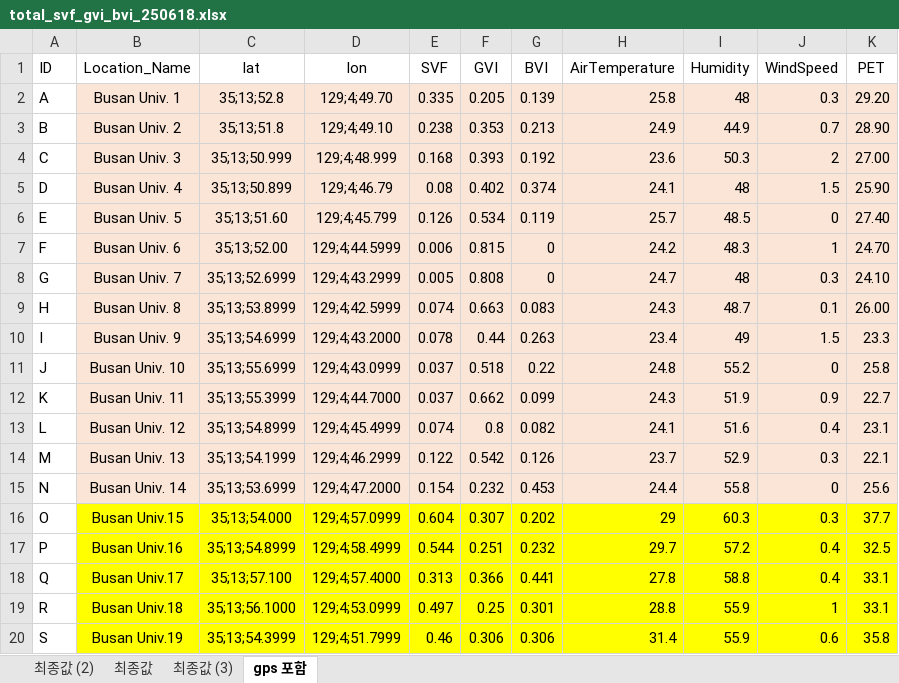
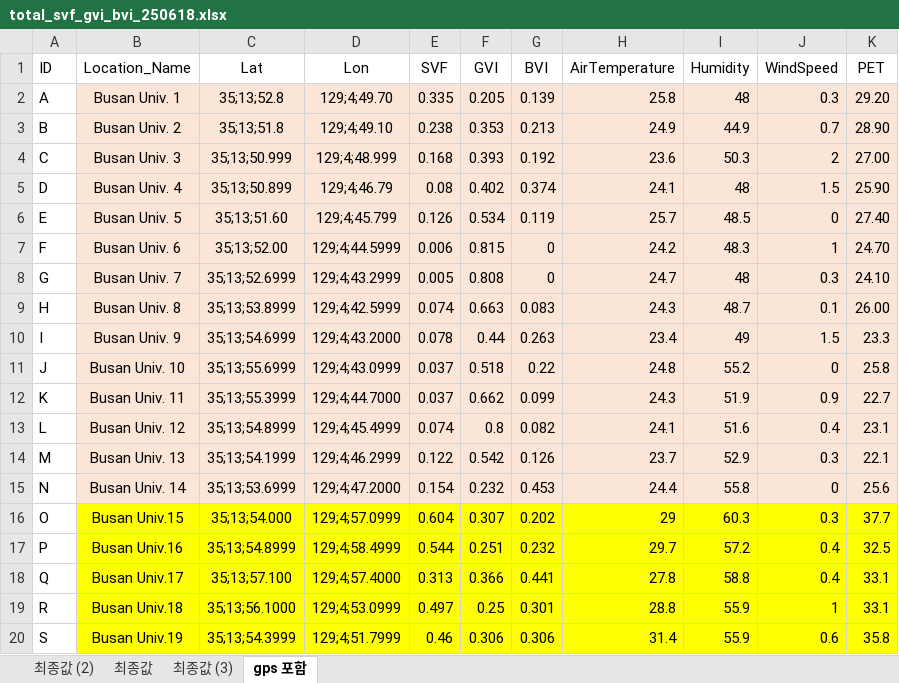
Before and after one commit to dubumiso1004/busan_pet_prediction_v2, an Excel workbook: data/total_svf_gvi_bvi_250618.xlsx, sheet gps 포함, drawn as a sheet; values as stored, in another font and other column widths than the file's, no borders; the diff names each change by its address in the sheet, - before the commit and + after, or states it on an @@ line.

```diff
--- a/data/total_svf_gvi_bvi_250618.xlsx (sheet gps 포함)
+++ b/data/total_svf_gvi_bvi_250618.xlsx (sheet gps 포함)
-C1: lat
+C1: Lat
-D1: lon
+D1: Lon
```
Also changed, not shown: 3 other files.
